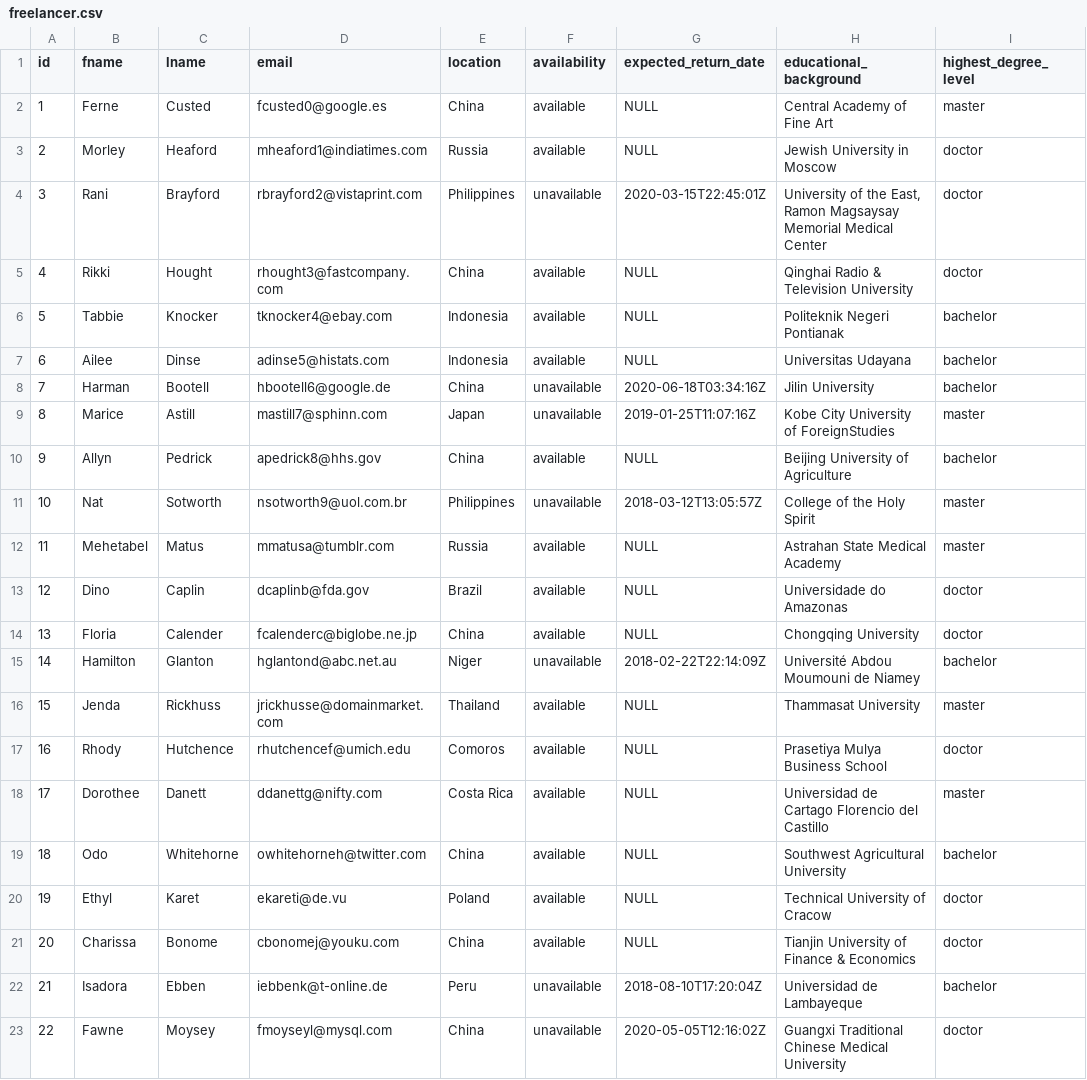
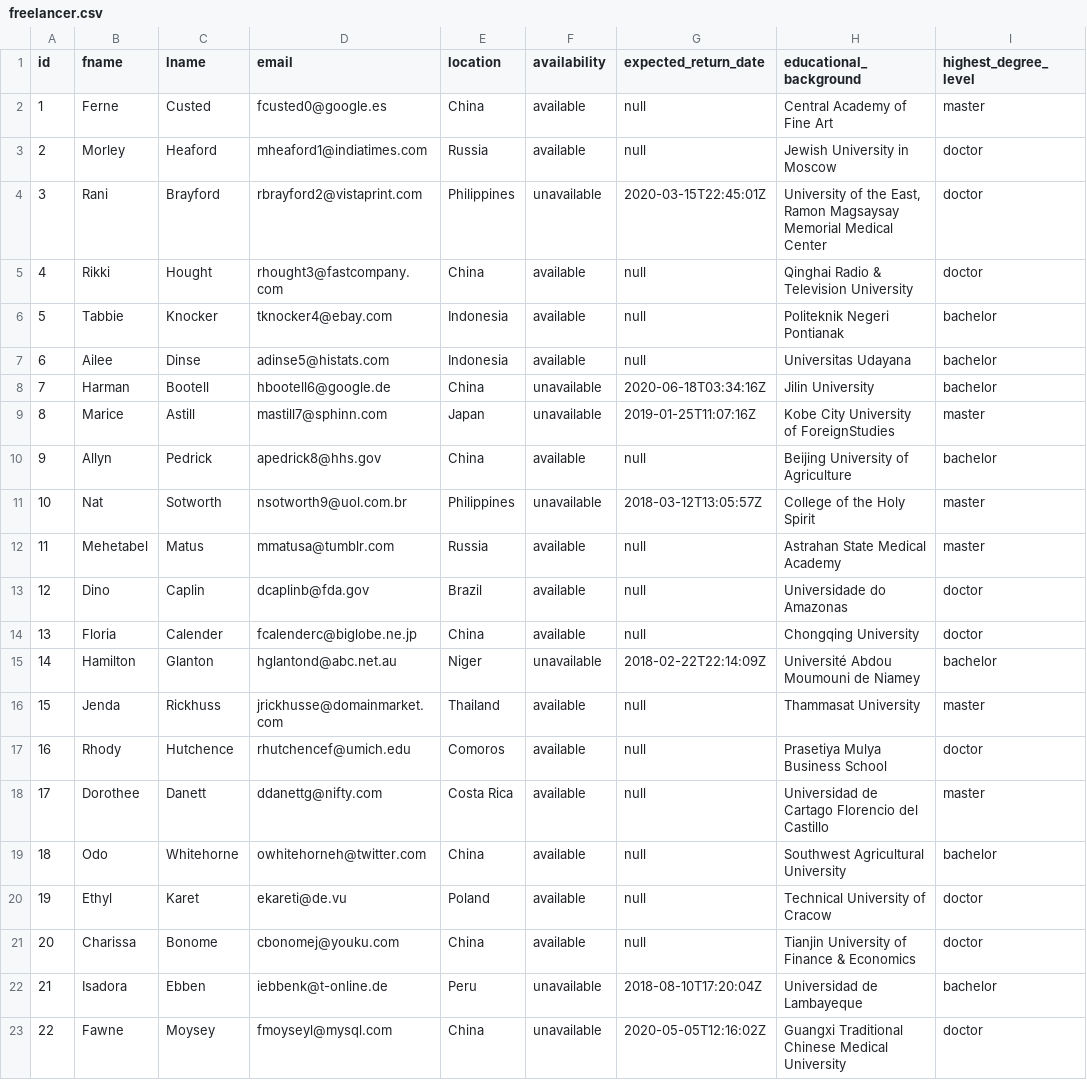
Before and after one commit to kagakuosakura/DMM_neo4j, a CSV file: freelancer.csv, drawn as a sheet; only a part is shown; the diff covers the shown part only.

Commit message:
Add files via upload

```diff
--- a/freelancer.csv
+++ b/freelancer.csv
@@ -1,22 +1,22 @@
 id,fname,lname,email,location,availability,expected_return_date,educational_background,highest_degree_level
-1,Ferne,Custed,fcusted0@google.es,China,available,NULL,Central Academy of  Fine Art,master
-2,Morley,Heaford,mheaford1@indiatimes.com,Russia,available,NULL,Jewish University in Moscow,doctor
+1,Ferne,Custed,fcusted0@google.es,China,available,null,Central Academy of  Fine Art,master
+2,Morley,Heaford,mheaford1@indiatimes.com,Russia,available,null,Jewish University in Moscow,doctor
 3,Rani,Brayford,rbrayford2@vistaprint.com,Philippines,unavailable,2020-03-15T22:45:01Z,"University of the East, Ramon Magsaysay Memorial Medical Center",doctor
-4,Rikki,Hought,rhought3@fastcompany.com,China,available,NULL,Qinghai Radio & Television University,doctor
-5,Tabbie,Knocker,tknocker4@ebay.com,Indonesia,available,NULL,Politeknik Negeri Pontianak,bachelor
-6,Ailee,Dinse,adinse5@histats.com,Indonesia,available,NULL,Universitas Udayana,bachelor
+4,Rikki,Hought,rhought3@fastcompany.com,China,available,null,Qinghai Radio & Television University,doctor
+5,Tabbie,Knocker,tknocker4@ebay.com,Indonesia,available,null,Politeknik Negeri Pontianak,bachelor
+6,Ailee,Dinse,adinse5@histats.com,Indonesia,available,null,Universitas Udayana,bachelor
 7,Harman,Bootell,hbootell6@google.de,China,unavailable,2020-06-18T03:34:16Z,Jilin University,bachelor
 8,Marice,Astill,mastill7@sphinn.com,Japan,unavailable,2019-01-25T11:07:16Z,Kobe City University of ForeignStudies,master
-9,Allyn,Pedrick,apedrick8@hhs.gov,China,available,NULL,Beijing University of Agriculture,bachelor
+9,Allyn,Pedrick,apedrick8@hhs.gov,China,available,null,Beijing University of Agriculture,bachelor
 10,Nat,Sotworth,nsotworth9@uol.com.br,Philippines,unavailable,2018-03-12T13:05:57Z,College of the Holy Spirit,master
-11,Mehetabel,Matus,mmatusa@tumblr.com,Russia,available,NULL,Astrahan State Medical Academy,master
-12,Dino,Caplin,dcaplinb@fda.gov,Brazil,available,NULL,Universidade do Amazonas,doctor
-13,Floria,Calender,fcalenderc@biglobe.ne.jp,China,available,NULL,Chongqing University,doctor
+11,Mehetabel,Matus,mmatusa@tumblr.com,Russia,available,null,Astrahan State Medical Academy,master
+12,Dino,Caplin,dcaplinb@fda.gov,Brazil,available,null,Universidade do Amazonas,doctor
+13,Floria,Calender,fcalenderc@biglobe.ne.jp,China,available,null,Chongqing University,doctor
 14,Hamilton,Glanton,hglantond@abc.net.au,Niger,unavailable,2018-02-22T22:14:09Z,Université Abdou Moumouni de Niamey,bachelor
-15,Jenda,Rickhuss,jrickhusse@domainmarket.com,Thailand,available,NULL,Thammasat University,master
-16,Rhody,Hutchence,rhutchencef@umich.edu,Comoros,available,NULL,Prasetiya Mulya Business School,doctor
-17,Dorothee,Danett,ddanettg@nifty.com,Costa Rica,available,NULL,Universidad de Cartago Florencio del Castillo,master
-18,Odo,Whitehorne,owhitehorneh@twitter.com,China,available,NULL,Southwest Agricultural University,bachelor
-19,Ethyl,Karet,ekareti@de.vu,Poland,available,NULL,Technical University of Cracow,doctor
-20,Charissa,Bonome,cbonomej@youku.com,China,available,NULL,Tianjin University of Finance & Economics,doctor
+15,Jenda,Rickhuss,jrickhusse@domainmarket.com,Thailand,available,null,Thammasat University,master
+16,Rhody,Hutchence,rhutchencef@umich.edu,Comoros,available,null,Prasetiya Mulya Business School,doctor
+17,Dorothee,Danett,ddanettg@nifty.com,Costa Rica,available,null,Universidad de Cartago Florencio del Castillo,master
+18,Odo,Whitehorne,owhitehorneh@twitter.com,China,available,null,Southwest Agricultural University,bachelor
+19,Ethyl,Karet,ekareti@de.vu,Poland,available,null,Technical University of Cracow,doctor
+20,Charissa,Bonome,cbonomej@youku.com,China,available,null,Tianjin University of Finance & Economics,doctor
 21,Isadora,Ebben,iebbenk@t-online.de,Peru,unavailable,2018-08-10T17:20:04Z,Universidad de Lambayeque,bachelor
```
Also changed, not shown: 4 edited cells elsewhere in this file.
